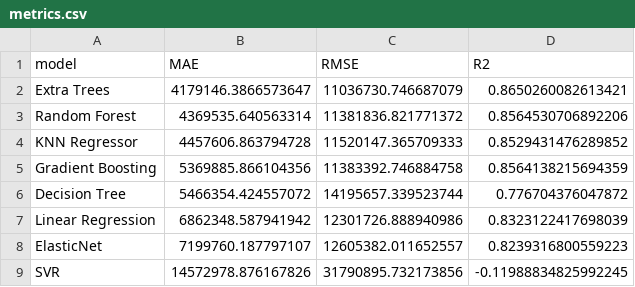
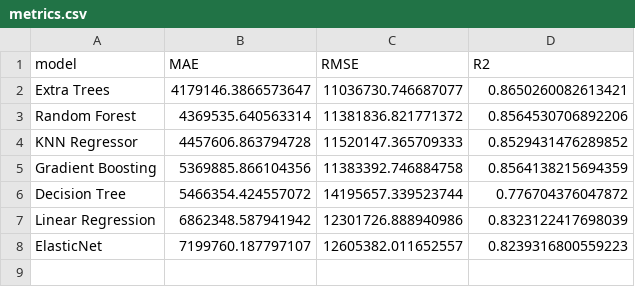
Before and after one commit to darkentl/Moscow_house_price_predict, a CSV file: models/metrics.csv, drawn as a sheet.

```diff
--- a/models/metrics.csv
+++ b/models/metrics.csv
@@ -1,3 +1,3 @@
 model,MAE,RMSE,R2
-Extra Trees,4179146.3866573647,11036730.746687079,0.8650260082613421
+Extra Trees,4179146.3866573647,11036730.746687077,0.8650260082613421
 Random Forest,4369535.640563314,11381836.821771372,0.8564530706892206
@@ -8,2 +8 @@ Linear Regression,6862348.587941942,12301726.888940986,0.8323122417698039
 ElasticNet,7199760.187797107,12605382.011652557,0.8239316800559223
-SVR,14572978.876167826,31790895.732173856,-0.11988834825992245
```
Also changed, not shown: 2 other files.
